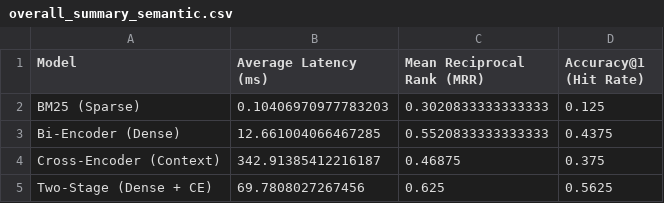
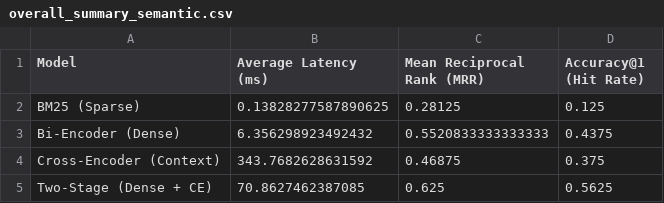
Before and after one commit to thanhnhat31/finalproject.mlops.group9.msa29hcm, a CSV file: nlp/data/evaluation_results/overall_summary_semantic.csv, drawn as a sheet.

```diff
--- a/nlp/data/evaluation_results/overall_summary_semantic.csv
+++ b/nlp/data/evaluation_results/overall_summary_semantic.csv
@@ -1,5 +1,5 @@
 Model,Average Latency (ms),Mean Reciprocal Rank (MRR),Accuracy@1 (Hit Rate)
-BM25 (Sparse),0.10406970977783203,0.3020833333333333,0.125
-Bi-Encoder (Dense),12.661004066467285,0.5520833333333333,0.4375
-Cross-Encoder (Context),342.91385412216187,0.46875,0.375
-Two-Stage (Dense + CE),69.7808027267456,0.625,0.5625
+BM25 (Sparse),0.13828277587890625,0.28125,0.125
+Bi-Encoder (Dense),6.356298923492432,0.5520833333333333,0.4375
+Cross-Encoder (Context),343.7682628631592,0.46875,0.375
+Two-Stage (Dense + CE),70.8627462387085,0.625,0.5625
```
Also changed, not shown: nlp/data/evaluation_results/category_breakdown_semantic.csv, nlp/data/evaluation_results/detailed_results_paragraph.csv, 17 other files.
